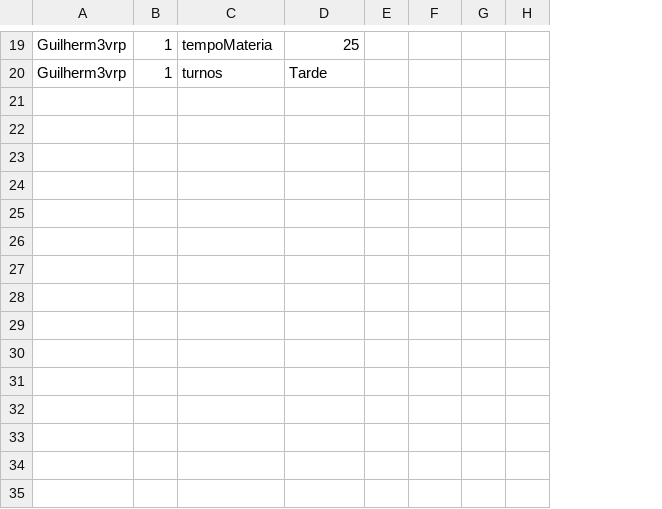
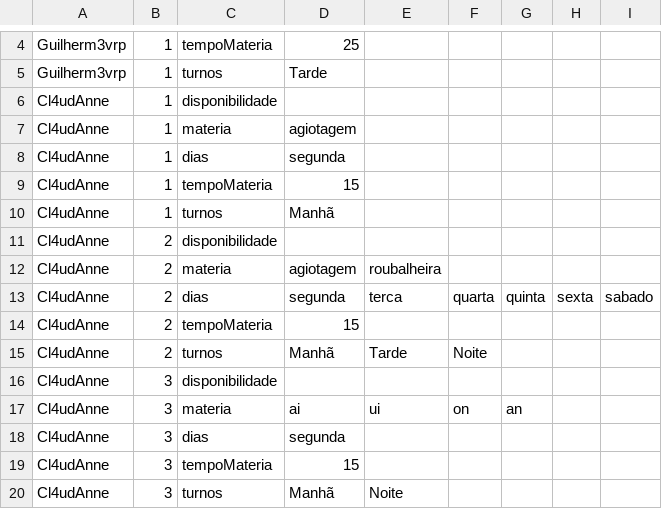
Before and after one commit to Guilhermevalenca/Gearing, a CSV file: src/cronograma/cronograma.csv, drawn as a sheet; only a part is shown, gaps mark what is left out; removed rows and columns are numbered as before the commit, all else as after; the diff covers the shown part only; the diff names each change by its address in the sheet, - before the commit and + after, or states it on an @@ line.

```diff
--- a/src/cronograma/cronograma.csv
+++ b/src/cronograma/cronograma.csv
-column E, empty
+column E, empty
-column G, empty
-column H, empty
+column G, empty
+column H, empty
+column I, empty
+row 6: Cl4udAnne | 1 | disponibilidade
+row 7: Cl4udAnne | 1 | materia | agiotagem
+row 8: Cl4udAnne | 1 | dias | segunda
+row 9: Cl4udAnne | 1 | tempoMateria | 15
+row 10: Cl4udAnne | 1 | turnos | Manhã
+row 11: Cl4udAnne | 2 | disponibilidade
+row 12: Cl4udAnne | 2 | materia | agiotagem | roubalheira
+row 13: Cl4udAnne | 2 | dias | segunda | terca | quarta | quinta | sexta | sabado
+row 14: Cl4udAnne | 2 | tempoMateria | 15
+row 15: Cl4udAnne | 2 | turnos | Manhã | Tarde | Noite
+row 16: Cl4udAnne | 3 | disponibilidade
+row 17: Cl4udAnne | 3 | materia | ai | ui | on | an
+row 18: Cl4udAnne | 3 | dias | segunda
+row 19: Cl4udAnne | 3 | tempoMateria | 15
@@ row 15 moved to row 20: Cl4udAnne @@
```
Also changed, not shown: 14 removed rows elsewhere in this file, 5 other files.
